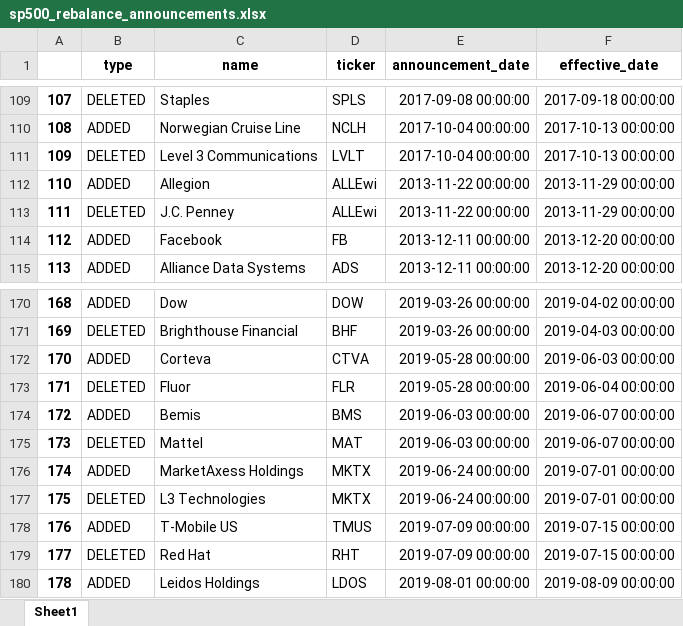
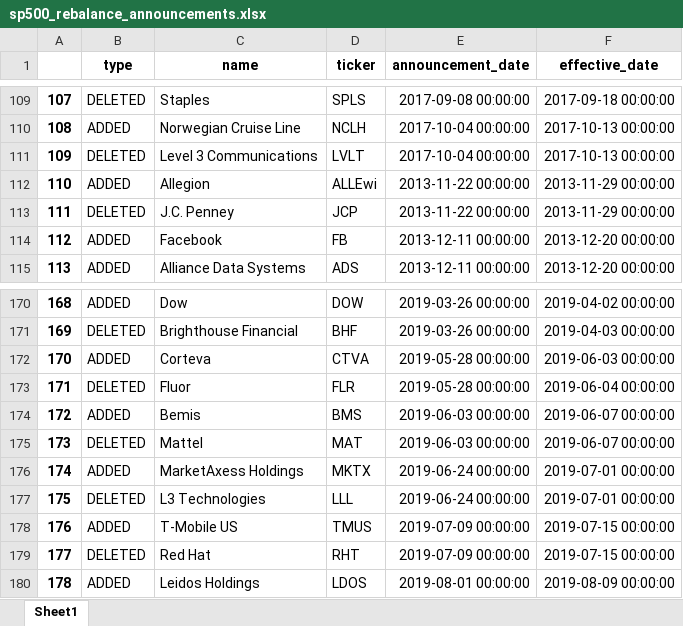
Before and after one commit to yingchen0505/analyzingalpha, an Excel workbook: sp500-historical-components-and-changes/sp500_rebalance_announcements.xlsx, sheet Sheet1, drawn as a sheet; only a part is shown, gaps mark what is left out; values as stored, in another font and other column widths than the file's, no borders; the diff covers the shown part only; the diff names each change by its address in the sheet, - before the commit and + after, or states it on an @@ line.

Commit message:
improved accuracy of ticker reading

```diff
--- a/sp500-historical-components-and-changes/sp500_rebalance_announcements.xlsx (sheet Sheet1)
+++ b/sp500-historical-components-and-changes/sp500_rebalance_announcements.xlsx (sheet Sheet1)
-D113 (ticker): ALLEwi
+D113 (ticker): JCP
-D177 (ticker): MKTX
+D177 (ticker): LLL
```
Also changed, not shown: 190 added rows and 7 edited cells elsewhere in this sheet, 1 other file.
